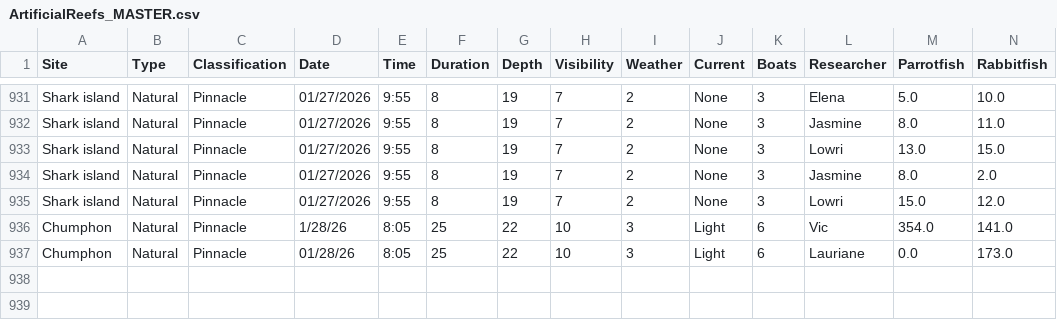
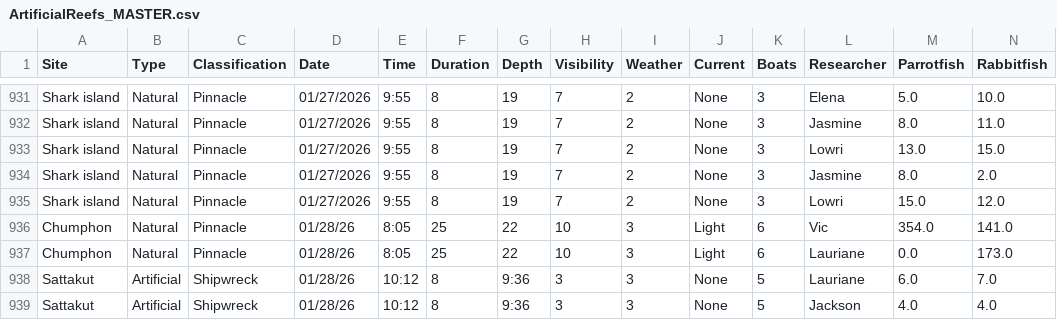
Before and after one commit to global-reef/data-hub, a CSV file: Artificial_Reef_Research/ArtificialReefs_MASTER.csv, drawn as a sheet; only a part is shown, gaps mark what is left out; rows hold the shown columns only; the diff names each change by its address in the sheet, - before the commit and + after, or states it on an @@ line.

```diff
--- a/Artificial_Reef_Research/ArtificialReefs_MASTER.csv
+++ b/Artificial_Reef_Research/ArtificialReefs_MASTER.csv
-D936 (Date): 1/28/26
+D936 (Date): 01/28/26
+row 938: Sattakut | Artificial | Shipwreck | 01/28/26 | 10:12 | 8 | 9:36 | 3 | 3 | None | 5 | Lauriane | 6.0 | 7.0
+row 939: Sattakut | Artificial | Shipwreck | 01/28/26 | 10:12 | 8 | 9:36 | 3 | 3 | None | 5 | Jackson | 4.0 | 4.0
```
Also changed, not shown: Timed_Fish_Surveys/TimedFishSurveys_HTLP_MASTER.csv, Timed_Fish_Surveys/TimedFishSurveys_Shallow_MASTER.csv.
